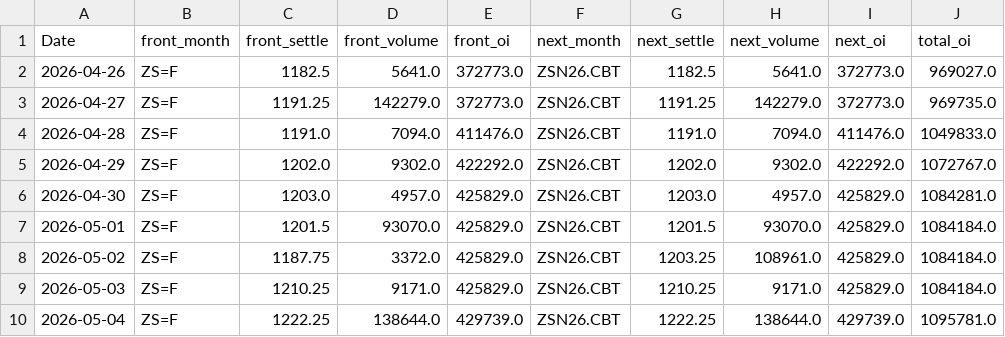
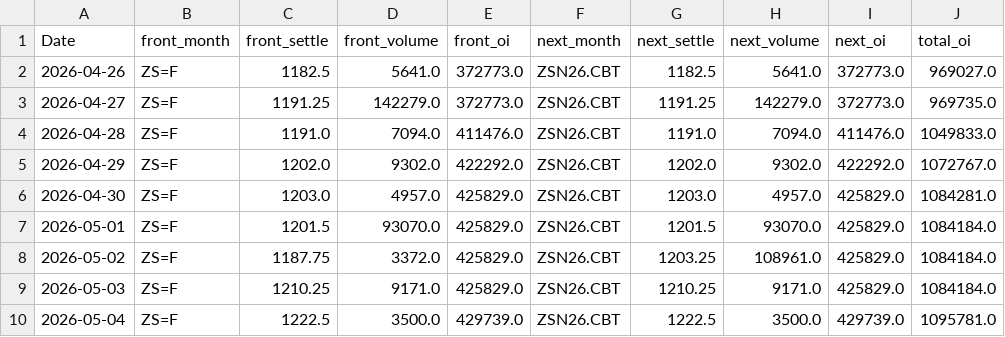
Before and after one commit to Nicotina712/agrocast, a CSV file: data/cme_history.csv, drawn as a sheet; only a part is shown; the diff names each change by its address in the sheet, - before the commit and + after, or states it on an @@ line.

Commit message:
data: refresh pipeline artifacts (2026-05-05 02:33 UTC)

```diff
--- a/data/cme_history.csv
+++ b/data/cme_history.csv
-C10 (front_settle): 1222.25
+C10 (front_settle): 1222.5
-D10 (front_volume): 138644.0
+D10 (front_volume): 3500.0
-G10 (next_settle): 1222.25
+G10 (next_settle): 1222.5
-H10 (next_volume): 138644.0
+H10 (next_volume): 3500.0
```
Also changed, not shown: data/curve_history.csv, data/cvol_history.csv, 2 other files.
